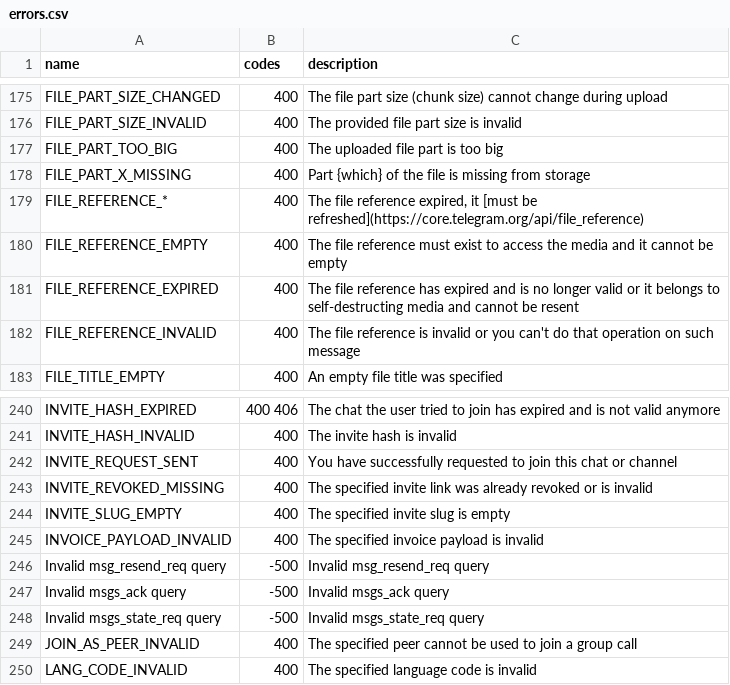
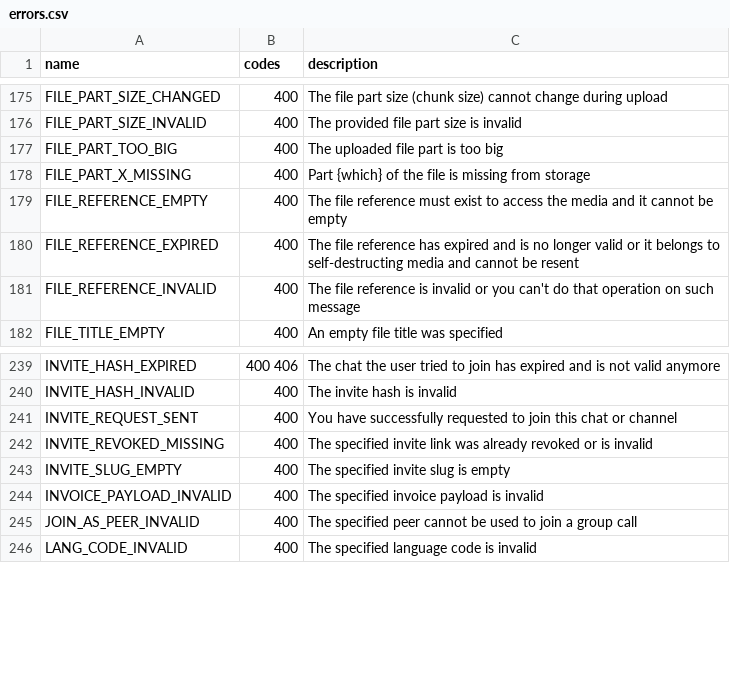
Before and after one commit to vanutp/Telethon, a CSV file: telethon_generator/data/errors.csv, drawn as a sheet; only a part is shown, gaps mark what is left out.

Commit message:
Fix RPC errors

```diff
--- a/telethon_generator/data/errors.csv
+++ b/telethon_generator/data/errors.csv
@@ -178,3 +178,2 @@ FILE_PART_TOO_BIG,400,The uploaded file part is too big
 FILE_PART_X_MISSING,400,Part {which} of the file is missing from storage
-FILE_REFERENCE_*,400,"The file reference expired, it [must be refreshed](https://core.telegram.org/api/file_reference)"
 FILE_REFERENCE_EMPTY,400,The file reference must exist to access the media and it cannot be empty
@@ -245,5 +244,2 @@ INVITE_SLUG_EMPTY,400,The specified invite slug is empty
 INVOICE_PAYLOAD_INVALID,400,The specified invoice payload is invalid
-Invalid msg_resend_req query,-500,Invalid msg_resend_req query
-Invalid msgs_ack query,-500,Invalid msgs_ack query
-Invalid msgs_state_req query,-500,Invalid msgs_state_req query
 JOIN_AS_PEER_INVALID,400,The specified peer cannot be used to join a group call
```
